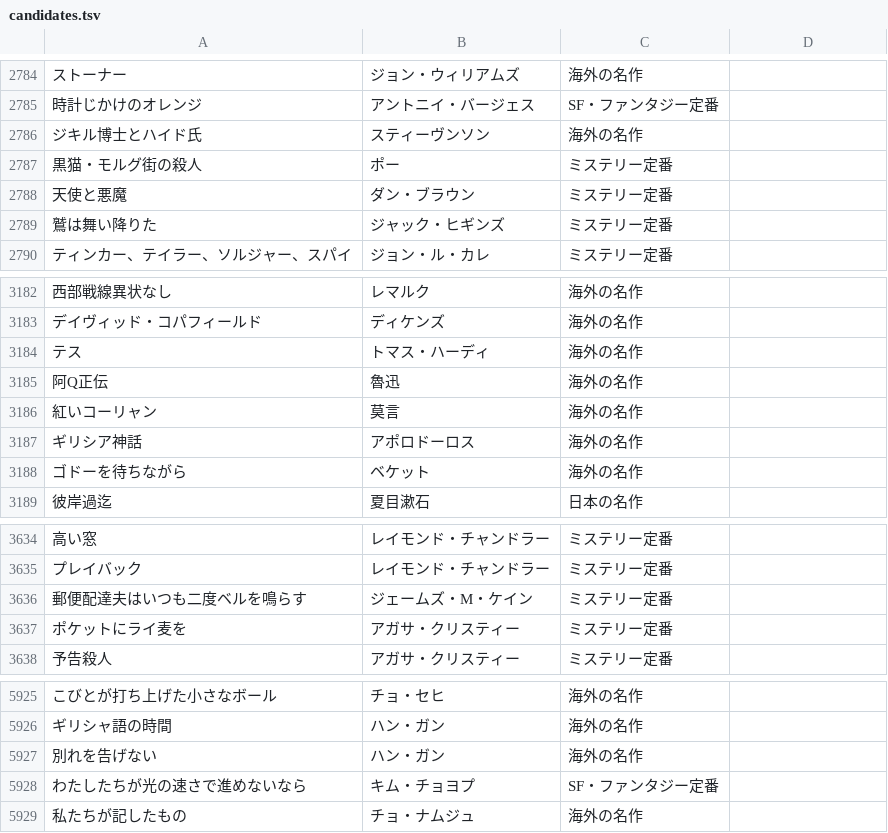
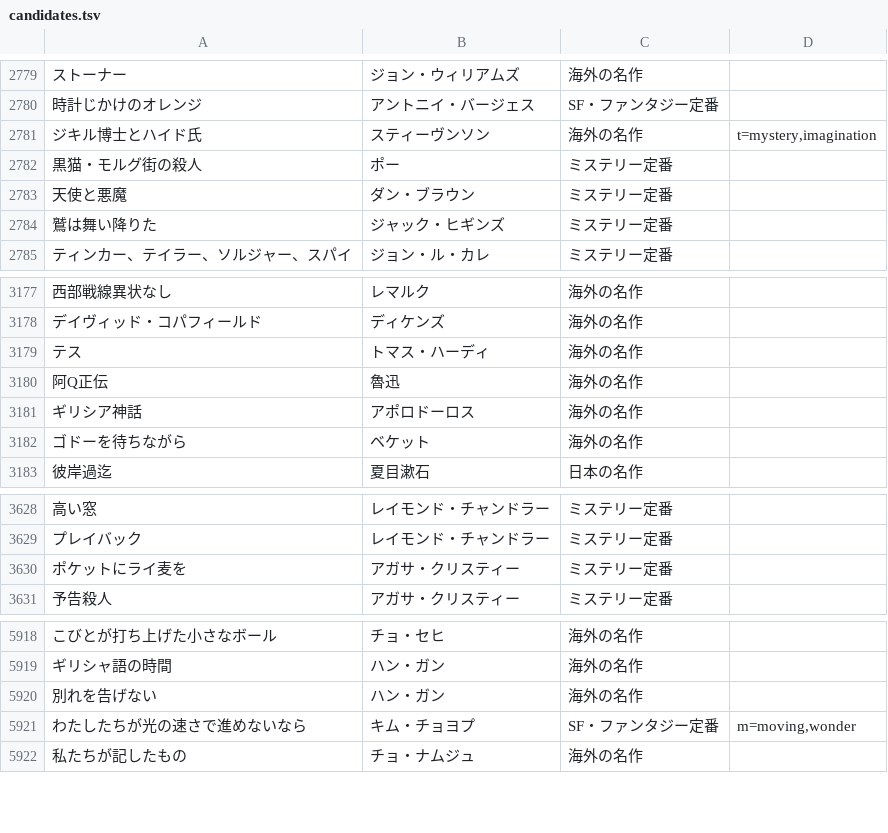
Before and after one commit to bxwcoder/naniyomu, a TSV file: data/catalog/candidates.tsv, drawn as a sheet; only a part is shown, gaps mark what is left out; removed rows and columns are numbered as before the commit, all else as after; the diff covers the shown part only; the diff names each change by its address in the sheet, - before the commit and + after, or states it on an @@ line.

```diff
--- a/data/catalog/candidates.tsv
+++ b/data/catalog/candidates.tsv
-D2781: (empty)
+D2781: t=mystery,imagination
-row 3186: 紅いコーリャン | 莫言 | 海外の名作
-row 3636: 郵便配達夫はいつも二度ベルを鳴らす | ジェームズ・M・ケイン | ミステリー定番
-D5921: (empty)
+D5921: m=moving,wonder
```
Also changed, not shown: 36 added rows and 5 removed rows elsewhere in this file.
